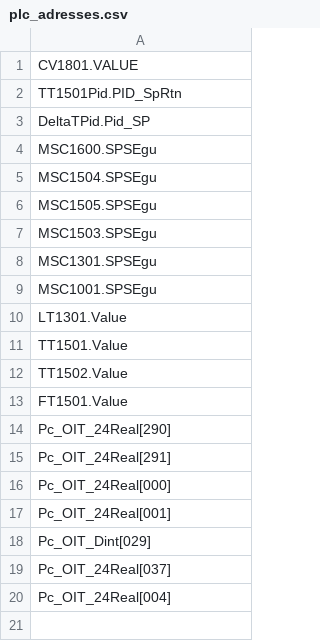
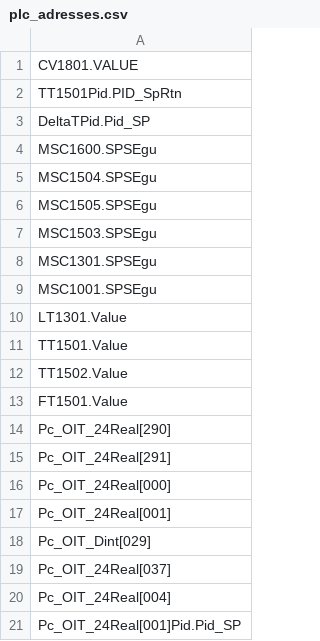
Before and after one commit to FranciscoCordero/allenbradley-mqtt-influx, a CSV file: plc_adresses.csv, drawn as a sheet.

Commit message:
·añadi tag de PID SP a nivel de aceite en plc_adresses

```diff
--- a/plc_adresses.csv
+++ b/plc_adresses.csv
@@ -20 +20,2 @@ Pc_OIT_24Real[037]
 Pc_OIT_24Real[004]
+Pc_OIT_24Real[001]Pid.Pid_SP
```
